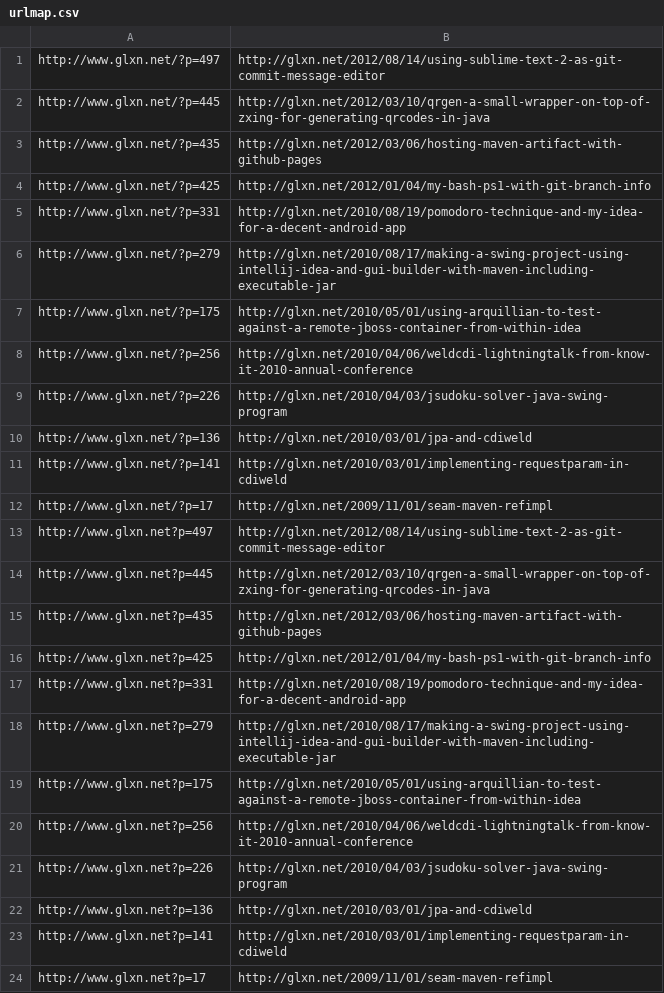
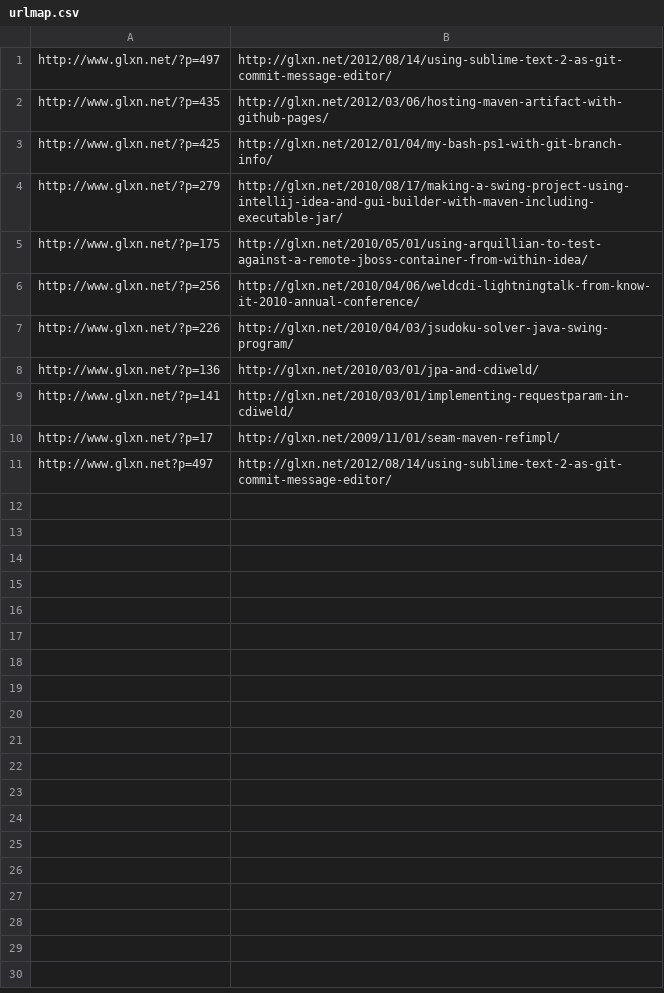
Before and after one commit to kenglxn/kenglxn.github.com, a CSV file: urlmap.csv, drawn as a sheet.

Commit message:
fixed urlmap for disqus

```diff
--- a/urlmap.csv
+++ b/urlmap.csv
@@ -1,24 +1,11 @@
-http://www.glxn.net/?p=497,http://glxn.net/2012/08/14/using-sublime-text-2-as-git-commit-message-editor
-http://www.glxn.net/?p=445,http://glxn.net/2012/03/10/qrgen-a-small-wrapper-on-top-of-zxing-for-generating-qrcodes-in-java
-http://www.glxn.net/?p=435,http://glxn.net/2012/03/06/hosting-maven-artifact-with-github-pages
-http://www.glxn.net/?p=425,http://glxn.net/2012/01/04/my-bash-ps1-with-git-branch-info
-http://www.glxn.net/?p=331,http://glxn.net/2010/08/19/pomodoro-technique-and-my-idea-for-a-decent-android-app
-http://www.glxn.net/?p=279,http://glxn.net/2010/08/17/making-a-swing-project-using-intellij-idea-and-gui-builder-with-maven-including-executable-jar
-http://www.glxn.net/?p=175,http://glxn.net/2010/05/01/using-arquillian-to-test-against-a-remote-jboss-container-from-within-idea
-http://www.glxn.net/?p=256,http://glxn.net/2010/04/06/weldcdi-lightningtalk-from-know-it-2010-annual-conference
-http://www.glxn.net/?p=226,http://glxn.net/2010/04/03/jsudoku-solver-java-swing-program
-http://www.glxn.net/?p=136,http://glxn.net/2010/03/01/jpa-and-cdiweld
-http://www.glxn.net/?p=141,http://glxn.net/2010/03/01/implementing-requestparam-in-cdiweld
-http://www.glxn.net/?p=17,http://glxn.net/2009/11/01/seam-maven-refimpl
-http://www.glxn.net?p=497,http://glxn.net/2012/08/14/using-sublime-text-2-as-git-commit-message-editor
-http://www.glxn.net?p=445,http://glxn.net/2012/03/10/qrgen-a-small-wrapper-on-top-of-zxing-for-generating-qrcodes-in-java
-http://www.glxn.net?p=435,http://glxn.net/2012/03/06/hosting-maven-artifact-with-github-pages
-http://www.glxn.net?p=425,http://glxn.net/2012/01/04/my-bash-ps1-with-git-branch-info
-http://www.glxn.net?p=331,http://glxn.net/2010/08/19/pomodoro-technique-and-my-idea-for-a-decent-android-app
-http://www.glxn.net?p=279,http://glxn.net/2010/08/17/making-a-swing-project-using-intellij-idea-and-gui-builder-with-maven-including-executable-jar
-http://www.glxn.net?p=175,http://glxn.net/2010/05/01/using-arquillian-to-test-against-a-remote-jboss-container-from-within-idea
-http://www.glxn.net?p=256,http://glxn.net/2010/04/06/weldcdi-lightningtalk-from-know-it-2010-annual-conference
-http://www.glxn.net?p=226,http://glxn.net/2010/04/03/jsudoku-solver-java-swing-program
-http://www.glxn.net?p=136,http://glxn.net/2010/03/01/jpa-and-cdiweld
-http://www.glxn.net?p=141,http://glxn.net/2010/03/01/implementing-requestparam-in-cdiweld
-http://www.glxn.net?p=17,http://glxn.net/2009/11/01/seam-maven-refimpl
+http://www.glxn.net/?p=497,http://glxn.net/2012/08/14/using-sublime-text-2-as-git-commit-message-editor/
+http://www.glxn.net/?p=435,http://glxn.net/2012/03/06/hosting-maven-artifact-with-github-pages/
+http://www.glxn.net/?p=425,http://glxn.net/2012/01/04/my-bash-ps1-with-git-branch-info/
+http://www.glxn.net/?p=279,http://glxn.net/2010/08/17/making-a-swing-project-using-intellij-idea-and-gui-builder-with-maven-including-executable-jar/
+http://www.glxn.net/?p=175,http://glxn.net/2010/05/01/using-arquillian-to-test-against-a-remote-jboss-container-from-within-idea/
+http://www.glxn.net/?p=256,http://glxn.net/2010/04/06/weldcdi-lightningtalk-from-know-it-2010-annual-conference/
+http://www.glxn.net/?p=226,http://glxn.net/2010/04/03/jsudoku-solver-java-swing-program/
+http://www.glxn.net/?p=136,http://glxn.net/2010/03/01/jpa-and-cdiweld/
+http://www.glxn.net/?p=141,http://glxn.net/2010/03/01/implementing-requestparam-in-cdiweld/
+http://www.glxn.net/?p=17,http://glxn.net/2009/11/01/seam-maven-refimpl/
+http://www.glxn.net?p=497,http://glxn.net/2012/08/14/using-sublime-text-2-as-git-commit-message-editor/
```
